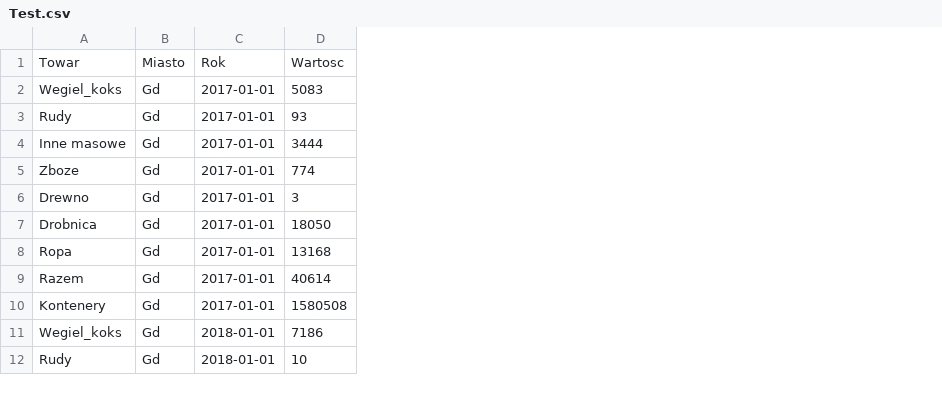
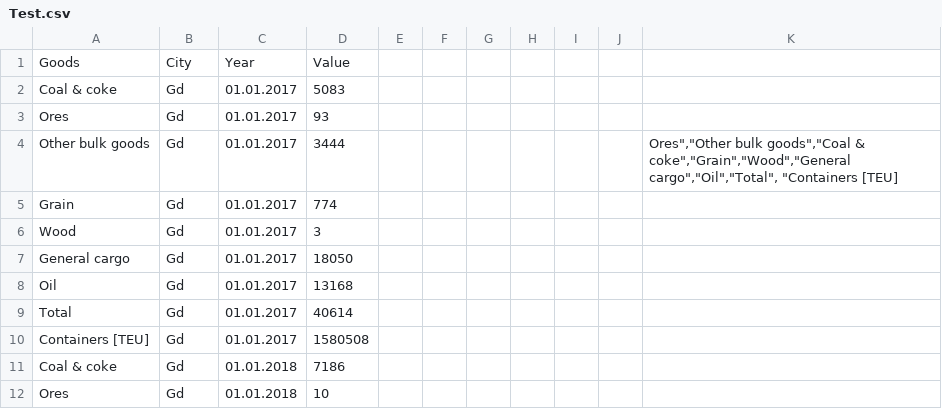
Before and after one commit to Wilkanowicz/Dane, a CSV file: Test.csv, drawn as a sheet; only a part is shown; removed rows and columns are numbered as before the commit, all else as after; the diff names each change by its address in the sheet, - before the commit and + after, or states it on an @@ line.

Commit message:
Add files via upload

```diff
--- a/Test.csv
+++ b/Test.csv
-column A, rows 2-12: Wegiel_koks | Rudy | Inne masowe | Zboze | Drewno | Drobnica | Ropa | Razem | Kontenery | Wegiel_koks | Rudy
+column A, rows 2-12: Coal & coke | Ores | Other bulk goods | Grain | Wood | General cargo | Oil | Total | Containers [TEU] | Coal & coke | Ores
-column C, rows 2-12: 2017-01-01 | 2017-01-01 | 2017-01-01 | 2017-01-01 | 2017-01-01 | 2017-01-01 | 2017-01-01 | 2017-01-01 | 2017-01-01 | 2018-01-01 | 2018-01-01
+column C, rows 2-12: 01.01.2017 | 01.01.2017 | 01.01.2017 | 01.01.2017 | 01.01.2017 | 01.01.2017 | 01.01.2017 | 01.01.2017 | 01.01.2017 | 01.01.2018 | 01.01.2018
+column E, empty
+column F, empty
+column G, empty
+column H, empty
+column I, empty
+column J, empty
+column K, row 4: Ores","Other bulk goods","Coal & coke","Grain","Wood","General cargo","Oil","Total", "Containers [TEU]
-row 1: Towar | Miasto | Rok | Wartosc
+row 1: Goods | City | Year | Value
```
